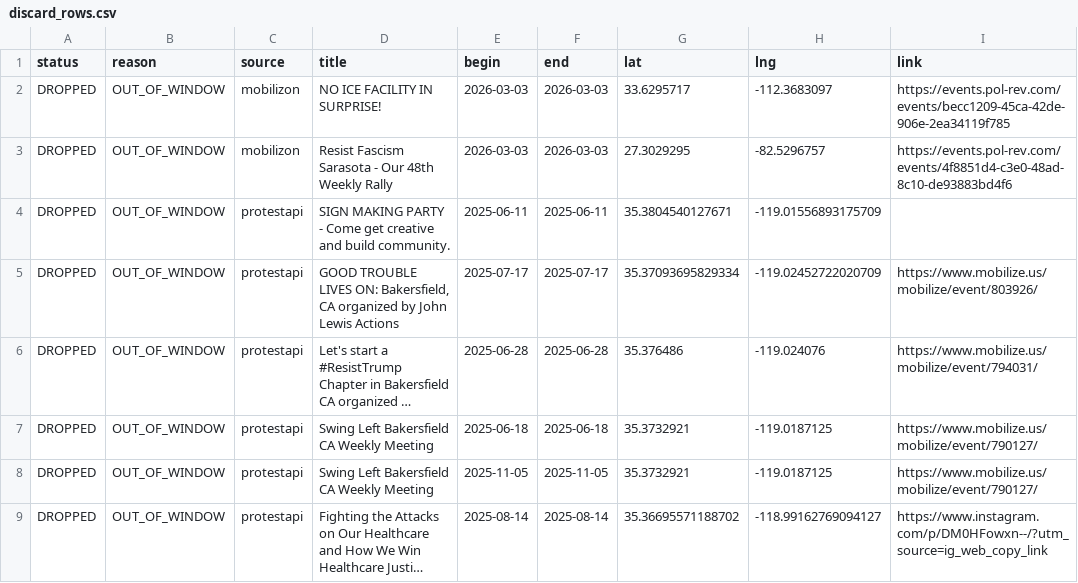
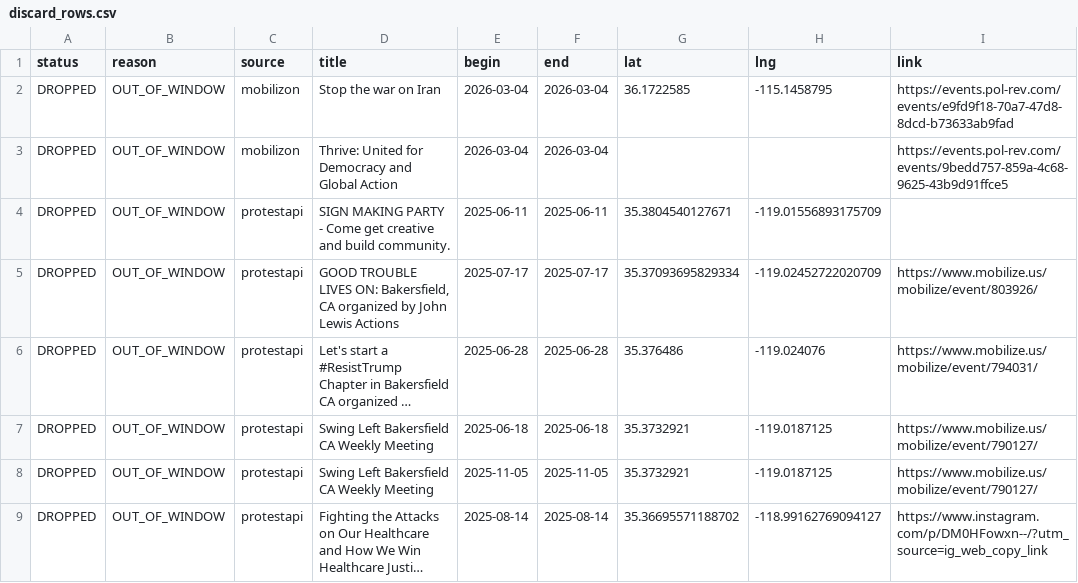
Before and after one commit to ConcernedCitizen2025/Project2025-Assistant, a CSV file: assets/data/discard_rows.csv, drawn as a sheet; long unchanged cells end in ….

```diff
--- a/assets/data/discard_rows.csv
+++ b/assets/data/discard_rows.csv
@@ -1,4 +1,4 @@
 status,reason,source,title,begin,end,lat,lng,link
-"DROPPED","OUT_OF_WINDOW","mobilizon","NO ICE FACILITY IN SURPRISE!","2026-03-03","2026-03-03","33.6295717","-112.3683097","https://events.pol-rev.com/events/becc1209-45ca-42de-906e-2ea34119f785"
-"DROPPED","OUT_OF_WINDOW","mobilizon","Resist Fascism Sarasota - Our 48th Weekly Rally","2026-03-03","2026-03-03","27.3029295","-82.5296757","https://events.pol-rev.com/events/4f8851d4-c3e0-48ad-8c10-de93883bd4f6"
+"DROPPED","OUT_OF_WINDOW","mobilizon","Stop the war on Iran","2026-03-04","2026-03-04","36.1722585","-115.1458795","https://events.pol-rev.com/events/e9fd9f18-70a7-47d8-8dcd-b73633ab9fad"
+"DROPPED","OUT_OF_WINDOW","mobilizon","Thrive: United for Democracy and Global Action","2026-03-04","2026-03-04","","","https://events.pol-rev.com/events/9bedd757-859a-4c68-9625-43b9d91ffce5"
 "DROPPED","OUT_OF_WINDOW","protestapi","SIGN MAKING PARTY - Come get creative and build community.","2025-06-11","2025-06-11","35.3804540127671","-119.01556893175709",""
```
Also changed, not shown: 13 other files.
